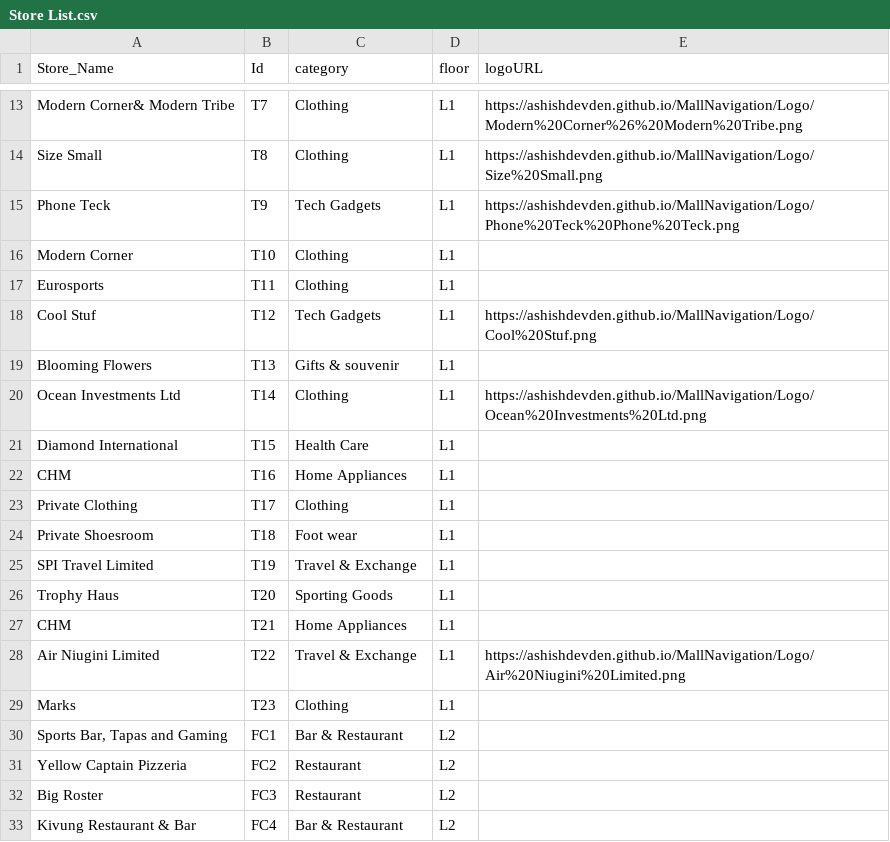
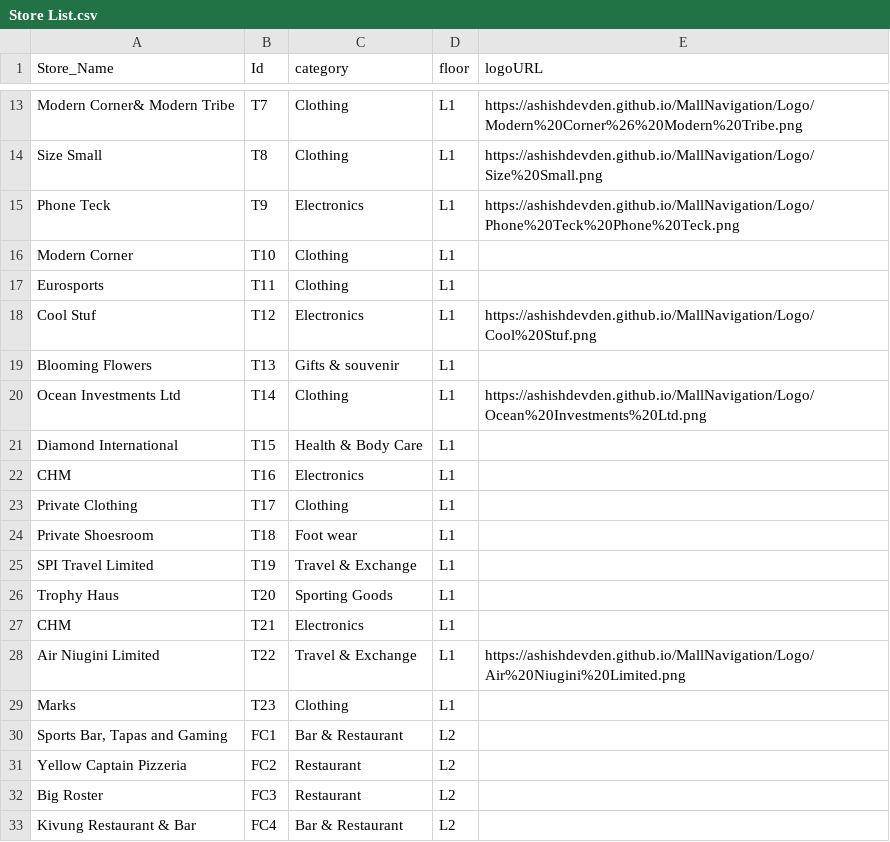
Before and after one commit to ashishdevden/MallNavigation, a CSV file: Store List.csv, drawn as a sheet; only a part is shown, gaps mark what is left out; the diff covers the shown part only.

```diff
--- a/Store List.csv
+++ b/Store List.csv
@@ -14,10 +14,10 @@ Modern Corner& Modern Tribe ,T7,Clothing ,L1,https://ashishdevden.github.io/Mall
 Size Small ,T8,Clothing ,L1,https://ashishdevden.github.io/MallNavigation/Logo/Size%20Small.png
-Phone Teck ,T9,Tech Gadgets,L1,https://ashishdevden.github.io/MallNavigation/Logo/Phone%20Teck%20Phone%20Teck.png
+Phone Teck ,T9,Electronics,L1,https://ashishdevden.github.io/MallNavigation/Logo/Phone%20Teck%20Phone%20Teck.png
 Modern Corner ,T10,Clothing ,L1,
 Eurosports ,T11,Clothing ,L1,
-Cool Stuf ,T12,Tech Gadgets,L1,https://ashishdevden.github.io/MallNavigation/Logo/Cool%20Stuf.png
+Cool Stuf ,T12,Electronics,L1,https://ashishdevden.github.io/MallNavigation/Logo/Cool%20Stuf.png
 Blooming Flowers ,T13,Gifts & souvenir ,L1,
 Ocean Investments Ltd ,T14,Clothing ,L1,https://ashishdevden.github.io/MallNavigation/Logo/Ocean%20Investments%20Ltd.png
-Diamond International ,T15,Health Care ,L1,
-CHM ,T16,Home Appliances ,L1,
+Diamond International ,T15,Health & Body Care,L1,
+CHM ,T16,Electronics,L1,
 Private Clothing ,T17,Clothing ,L1,
@@ -26,3 +26,3 @@ SPI Travel Limited ,T19,Travel & Exchange ,L1,
 Trophy Haus ,T20,Sporting Goods ,L1,
-CHM ,T21,Home Appliances ,L1,
+CHM ,T21,Electronics,L1,
 Air Niugini Limited ,T22,Travel & Exchange ,L1,https://ashishdevden.github.io/MallNavigation/Logo/Air%20Niugini%20Limited.png
```
Also changed, not shown: 6 added rows, 3 removed rows and 6 edited cells elsewhere in this file.
